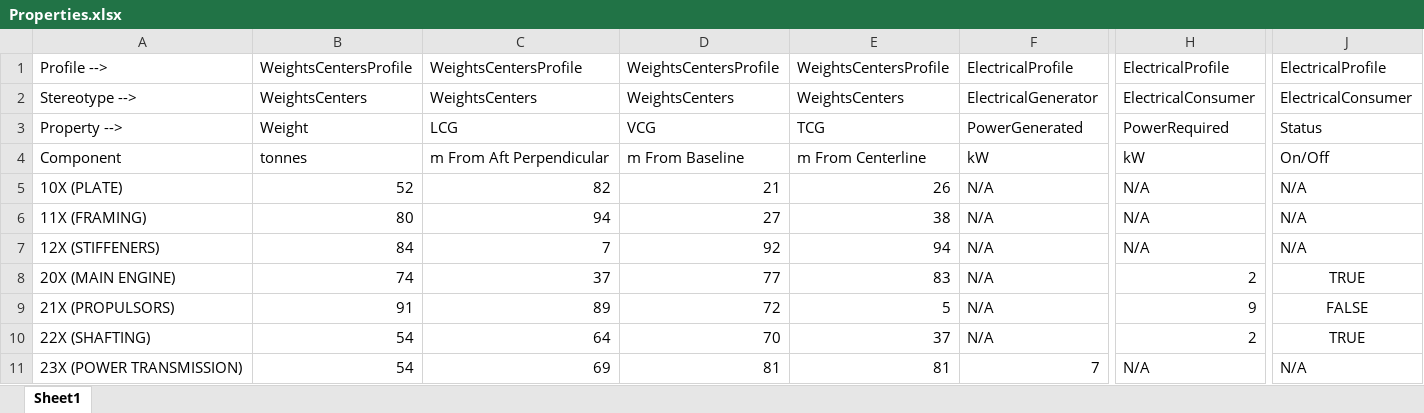
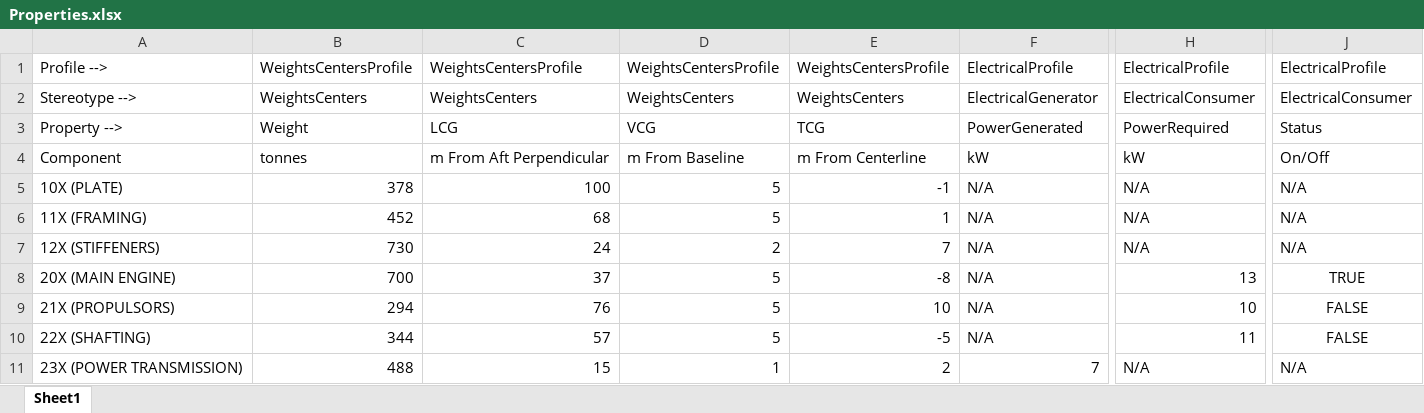
Before and after one commit to Webb-Institute/ship-mbse, an Excel workbook: Properties.xlsx, sheet Sheet1, drawn as a sheet; only a part is shown, gaps mark what is left out; values as stored, in another font and other column widths than the file's, no borders; the diff covers the shown part only; the diff names each change by its address in the sheet, - before the commit and + after, or states it on an @@ line.

```diff
--- a/Properties.xlsx (sheet Sheet1)
+++ b/Properties.xlsx (sheet Sheet1)
-B5: 52
+B5: 378
-C5: 82
+C5: 100
-D5: 21
+D5: 5
-E5: 26
+E5: -1
-B6: 80
+B6: 452
-C6: 94
+C6: 68
-D6: 27
+D6: 5
-E6: 38
+E6: 1
-B7: 84
+B7: 730
-C7: 7
+C7: 24
-D7: 92
+D7: 2
-E7: 94
+E7: 7
-B8: 74
+B8: 700
-D8: 77
+D8: 5
-E8: 83
+E8: -8
-H8: 2
+H8: 13
-B9: 91
+B9: 294
-C9: 89
+C9: 76
-D9: 72
+D9: 5
-E9: 5
+E9: 10
-H9: 9
+H9: 10
-B10: 54
+B10: 344
-C10: 64
+C10: 57
-D10: 70
+D10: 5
-E10: 37
+E10: -5
-H10: 2
+H10: 11
-J10: TRUE
+J10: FALSE
-B11: 54
+B11: 488
-C11: 69
+C11: 15
-D11: 81
+D11: 1
-E11: 81
+E11: 2
```
Also changed, not shown: 152 edited cells elsewhere in this sheet, 4 other files.
